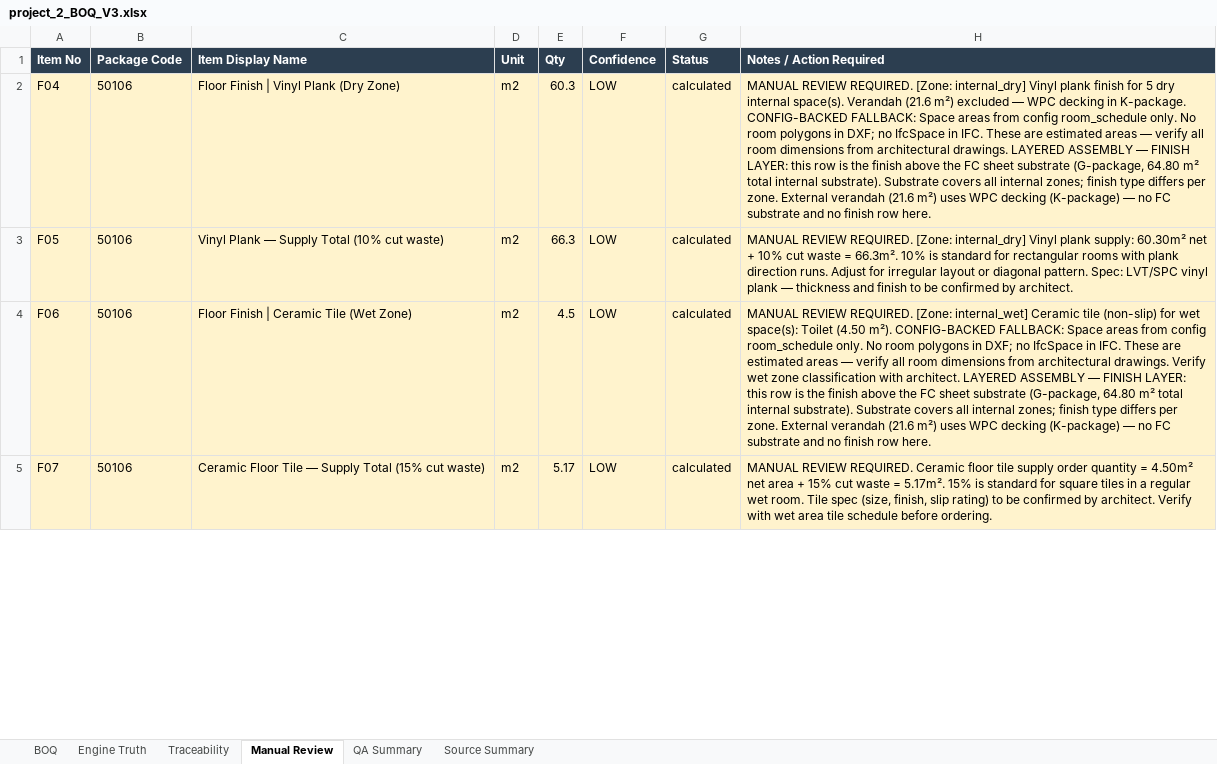
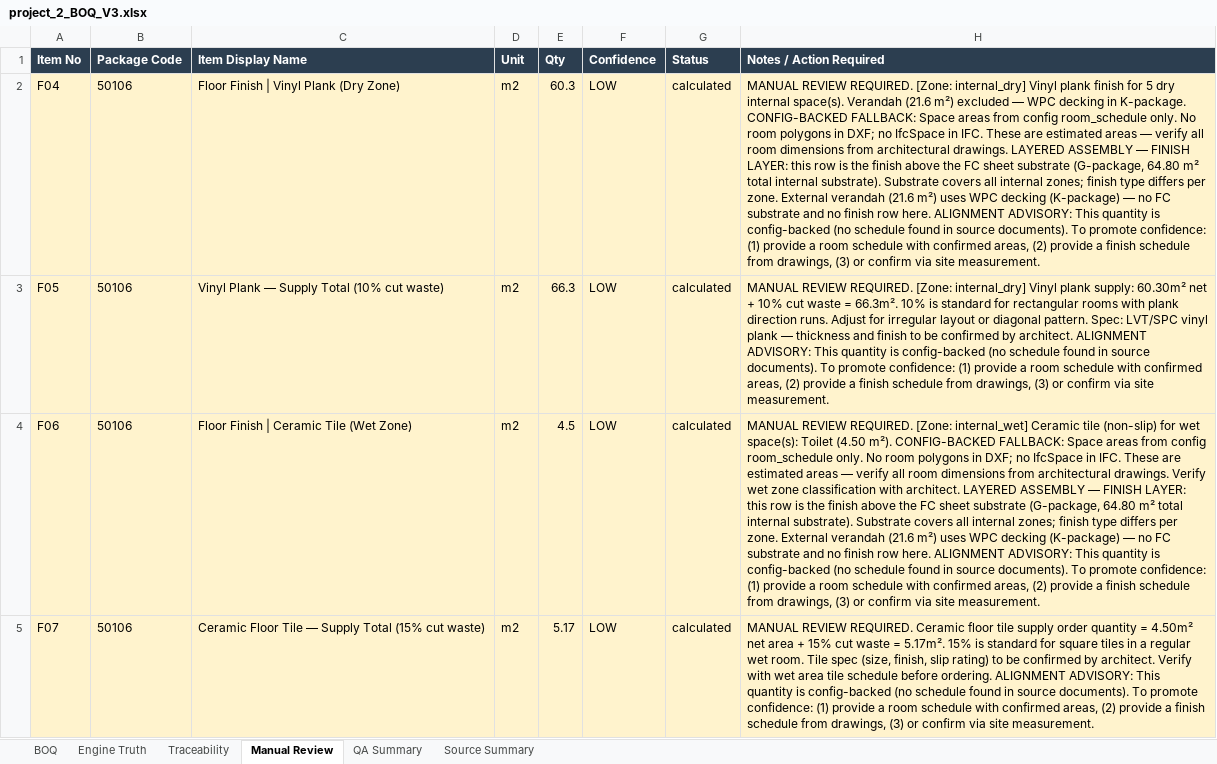
Before and after one commit to KhabibullaevSh/get-demo1-copy, an Excel workbook: v3_boq_system/outputs/project_2/project_2_BOQ_V3.xlsx, sheet Manual Review, drawn as a sheet; only a part is shown; values as stored, in another font and other column widths than the file's, no borders; the diff covers the shown part only; the diff names each change by its address in the sheet, - before the commit and + after, or states it on an @@ line.

```diff
--- a/v3_boq_system/outputs/project_2/project_2_BOQ_V3.xlsx (sheet Manual Review)
+++ b/v3_boq_system/outputs/project_2/project_2_BOQ_V3.xlsx (sheet Manual Review)
-H2 (Notes / Action Required): …row here.
+H2 (Notes / Action Required): …row here. ALIGNMENT ADVISORY: This quantity is config-backed (no schedule found in source documents). To promote confidence: (1) provide a room schedule with confirmed areas, (2) provide a finish schedule from drawings, (3) or confirm via site measurement.
-H3 (Notes / Action Required): …by architect.
+H3 (Notes / Action Required): …by architect. ALIGNMENT ADVISORY: This quantity is config-backed (no schedule found in source documents). To promote confidence: (1) provide a room schedule with confirmed areas, (2) provide a finish schedule from drawings, (3) or confirm via site measurement.
-H4 (Notes / Action Required): …row here.
+H4 (Notes / Action Required): …row here. ALIGNMENT ADVISORY: This quantity is config-backed (no schedule found in source documents). To promote confidence: (1) provide a room schedule with confirmed areas, (2) provide a finish schedule from drawings, (3) or confirm via site measurement.
-H5 (Notes / Action Required): …before ordering.
+H5 (Notes / Action Required): …before ordering. ALIGNMENT ADVISORY: This quantity is config-backed (no schedule found in source documents). To promote confidence: (1) provide a room schedule with confirmed areas, (2) provide a finish schedule from drawings, (3) or confirm via site measurement.
```
Also changed, not shown: 1 added row and 60 edited cells elsewhere in this sheet, sheet BOQ, sheet Traceability, sheet Engine Truth, sheet QA Summary, sheet Source Summary, v3_boq_system/outputs/project2/project2_BOQ_V3.xlsx, 7 other files.
